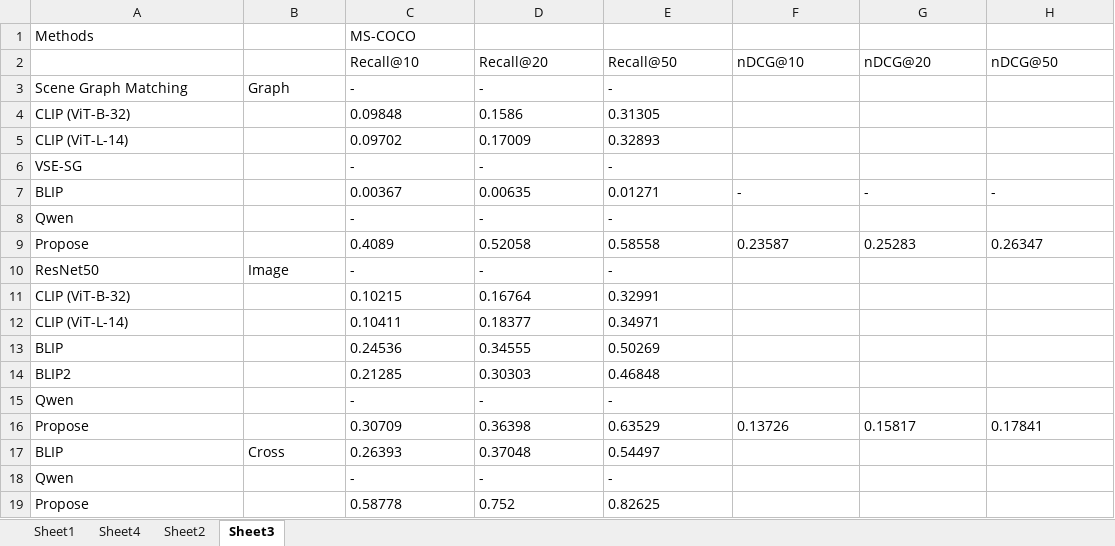
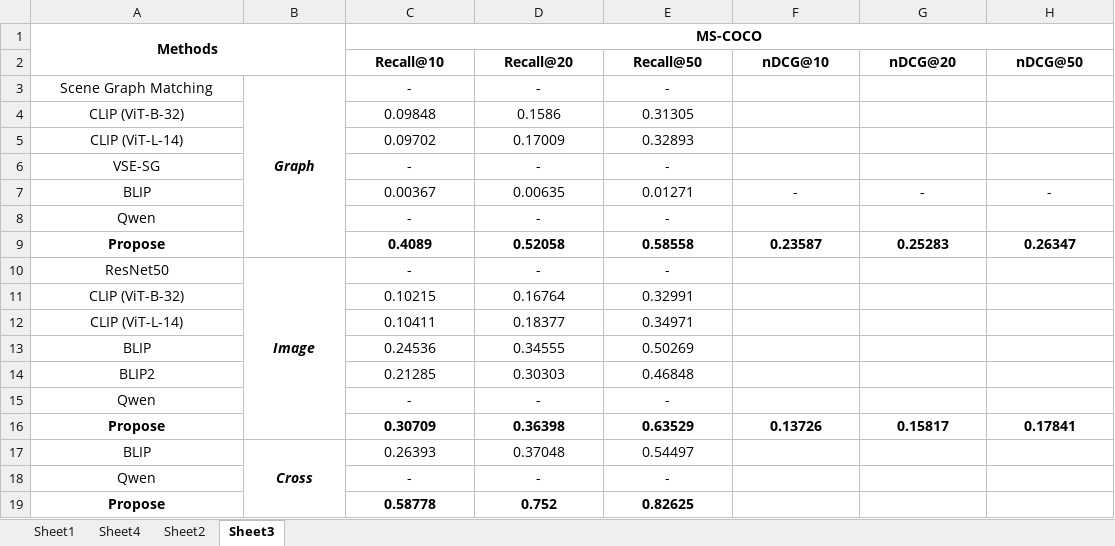
Before and after one commit to PDD0911-HCMUS/SG-Retrieval, an Excel workbook: Controller/IRESGController/Table_Result.xlsx, sheet Sheet3, drawn as a sheet; values as stored, in another font and other column widths than the file's, no borders; the diff names each change by its address in the sheet, - before the commit and + after, or states it on an @@ line.

Commit message:
commit from mac

```diff
--- a/Controller/IRESGController/Table_Result.xlsx (sheet Sheet3)
+++ b/Controller/IRESGController/Table_Result.xlsx (sheet Sheet3)
@@ A1 alignment: left → center, bold: off → on @@
+A1:B2 merged
@@ C1 alignment: left → center, bold: off → on @@
+C1:H1 merged
@@ C2:H2 alignment: left → center, bold: off → on @@
-A3:E3 alignment: left
+A3:E3 alignment: center
@@ B3 bold: off → on, italic: off → on @@
+B3:B9 merged
-A4:A9 alignment: left
+A4:A9 alignment: center
-C4:E6 alignment: left
+C4:E6 alignment: center
-C7:H7 alignment: left
+C7:H7 alignment: center
-C8:E8 alignment: left
+C8:E8 alignment: center
-A9 bold: off
+A9 bold: on
@@ C9:H9 alignment: left → center, bold: off → on @@
-A10:E10 alignment: left
+A10:E10 alignment: center
@@ B10 bold: off → on, italic: off → on @@
+B10:B16 merged
-A11:A16 alignment: left
+A11:A16 alignment: center
-C11:E15 alignment: left
+C11:E15 alignment: center
-A16 bold: off
+A16 bold: on
@@ C16:H16 alignment: left → center, bold: off → on @@
-A17:E17 alignment: left
+A17:E17 alignment: center
@@ B17 bold: off → on, italic: off → on @@
+B17:B19 merged
-A18:A19 alignment: left
+A18:A19 alignment: center
-C18:E19 alignment: left
+C18:E19 alignment: center
-A19 bold: off
+A19 bold: on
-C19:E19 bold: off
+C19:E19 bold: on
```
Also changed, not shown: sheet Sheet2.
